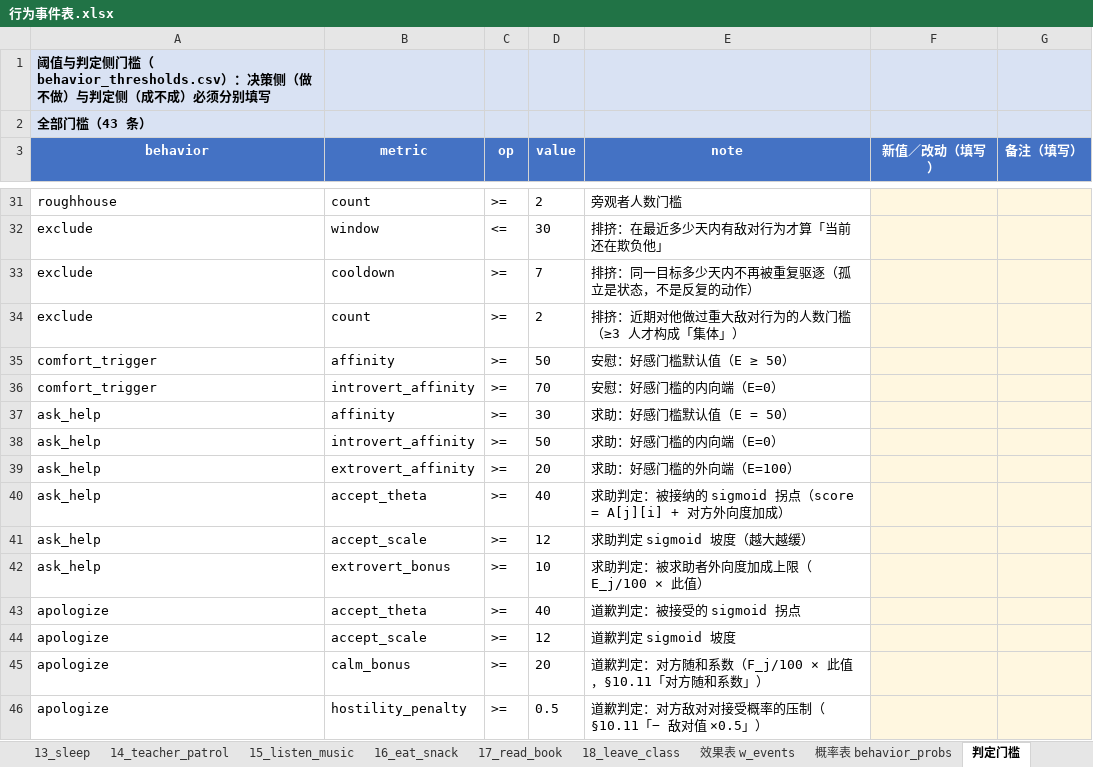
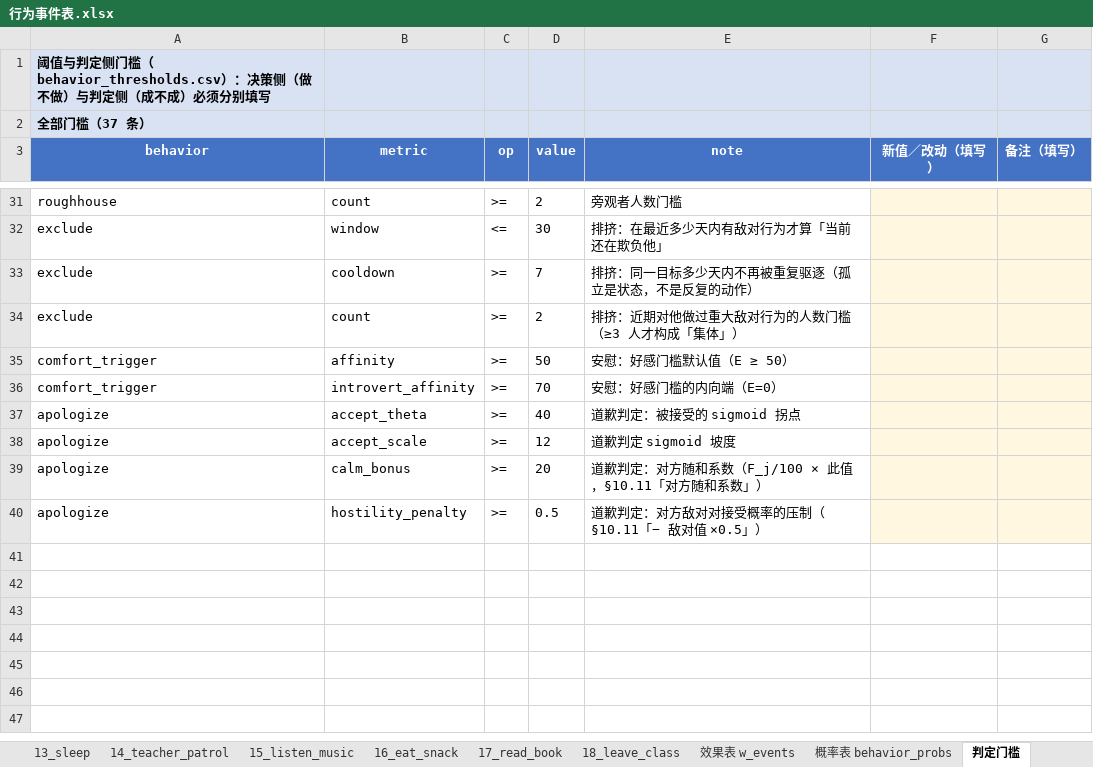
Before and after one commit to jx321720396/Ten-minutes-after-class, an Excel workbook: docs/design/行为事件表.xlsx, sheet 判定门槛, drawn as a sheet; only a part is shown, gaps mark what is left out; values as stored, in another font and other column widths than the file's, no borders; the diff names each change by its address in the sheet, - before the commit and + after, or states it on an @@ line.

```diff
--- a/docs/design/行为事件表.xlsx (sheet 判定门槛)
+++ b/docs/design/行为事件表.xlsx (sheet 判定门槛)
-A2 (behavior): 全部门槛（43 条）
+A2 (behavior): 全部门槛（37 条）
-row 37: ask_help | affinity | >= | 30 | 求助：好感门槛默认值（E = 50）
-row 38: ask_help | introvert_affinity | >= | 50 | 求助：好感门槛的内向端（E=0）
-row 39: ask_help | extrovert_affinity | >= | 20 | 求助：好感门槛的外向端（E=100）
-row 40: ask_help | accept_theta | >= | 40 | 求助判定：被接纳的 sigmoid 拐点（score = A[j][i] + 对方外向度加成）
-row 41: ask_help | accept_scale | >= | 12 | 求助判定 sigmoid 坡度（越大越缓）
-row 42: ask_help | extrovert_bonus | >= | 10 | 求助判定：被求助者外向度加成上限（E_j/100 × 此值）
```
Also changed, not shown: sheet 效果表 w_events, sheet 04_observe, sheet 概率表 behavior_probs, sheet 总览, tools/事件总表_代码实装.xlsx, 1 other file.
